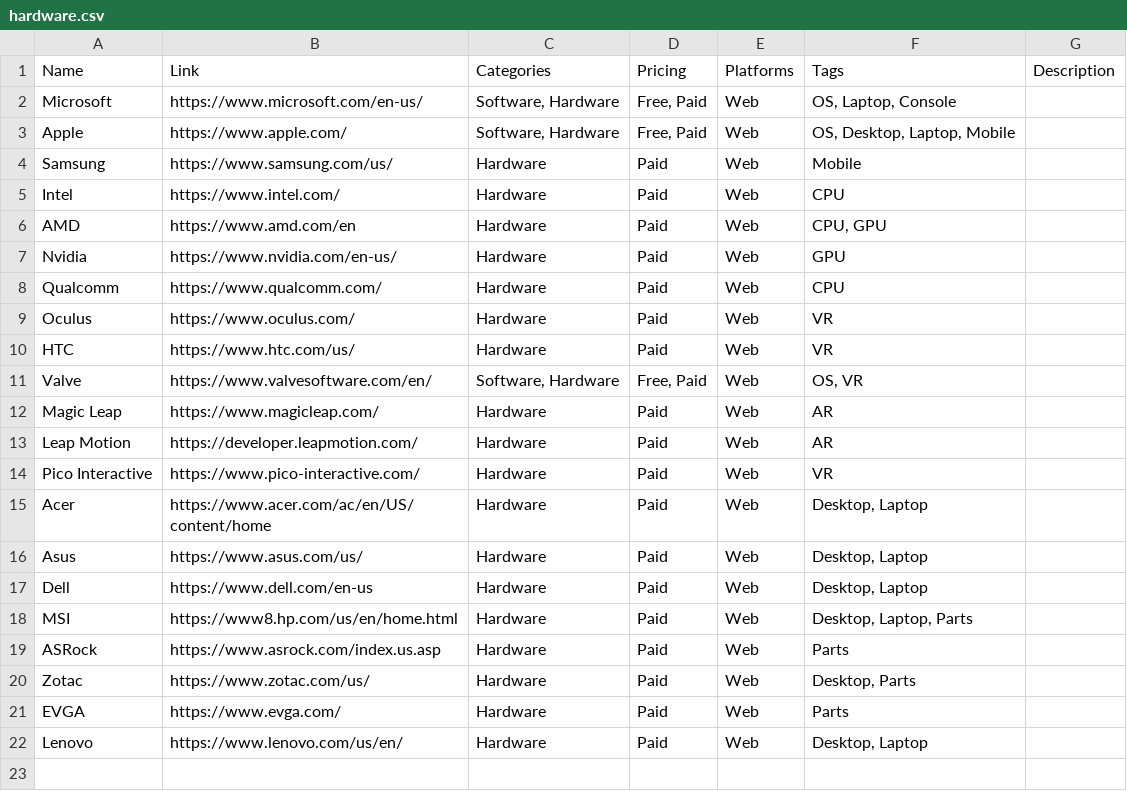
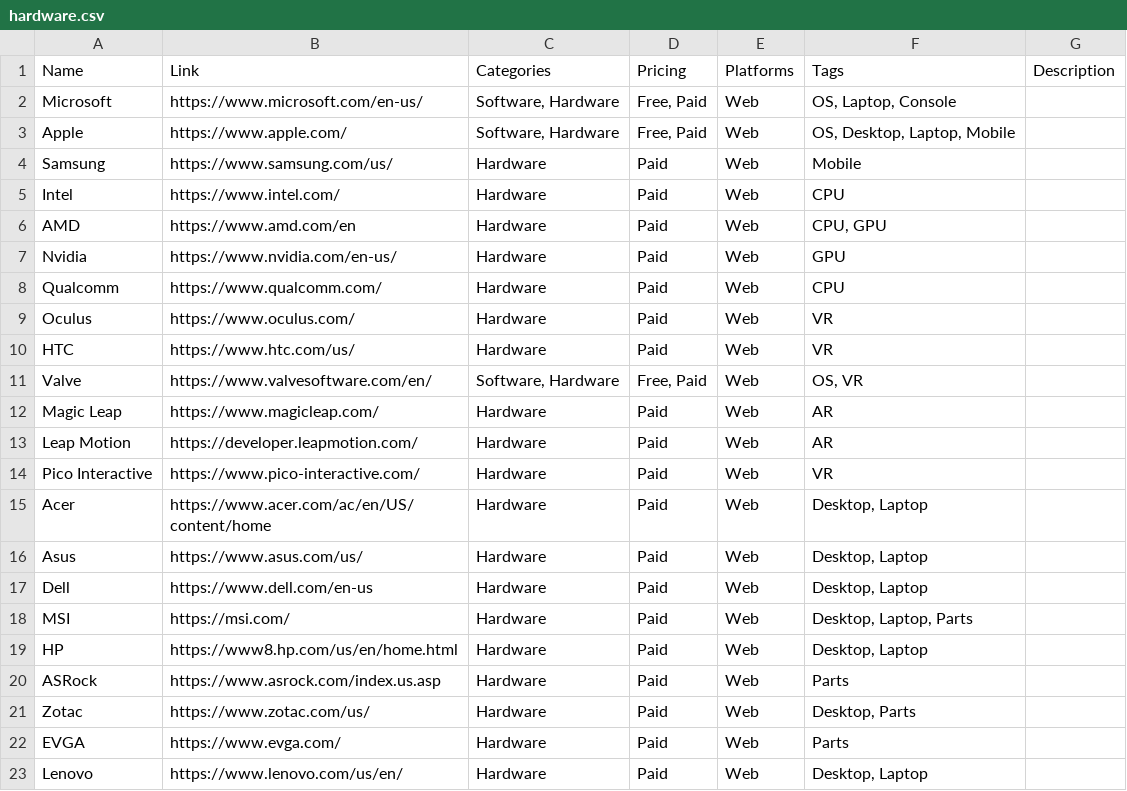
Before and after one commit to jackmelcher/gamedevelop.io, a CSV file: csv/hardware.csv, drawn as a sheet; the diff names each change by its address in the sheet, - before the commit and + after, or states it on an @@ line.

```diff
--- a/csv/hardware.csv
+++ b/csv/hardware.csv
-B18 (Link): https://www8.hp.com/us/en/home.html
+B18 (Link): https://msi.com/
+row 19: HP | https://www8.hp.com/us/en/home.html | Hardware | Paid | Web | Desktop, Laptop
```
Also changed, not shown: csv/sdk.csv, 34 other files.
